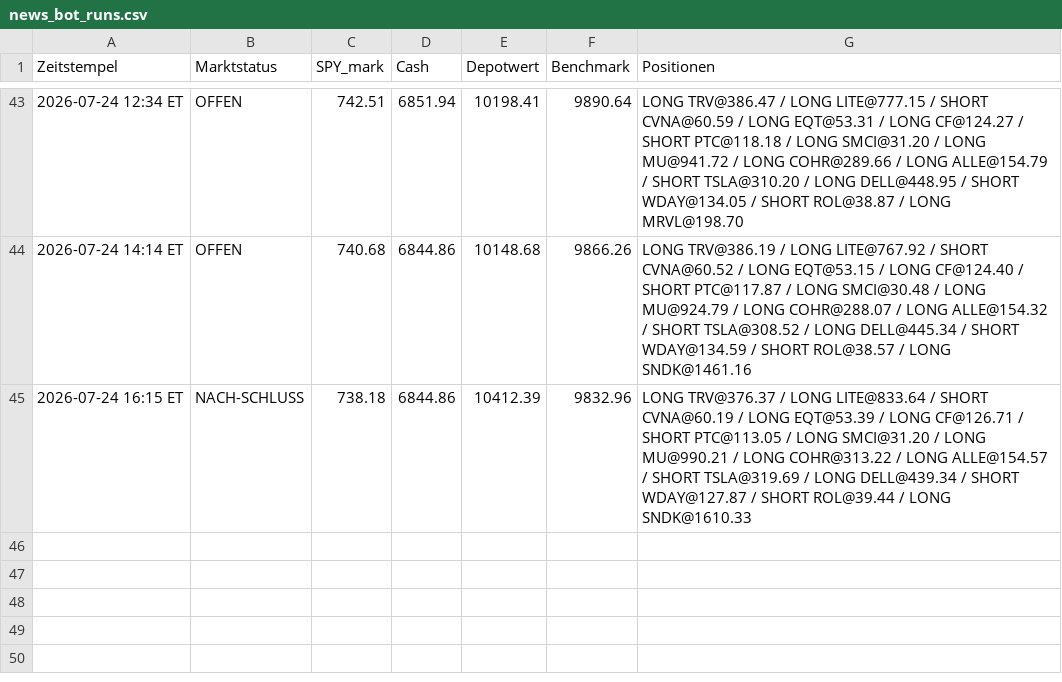
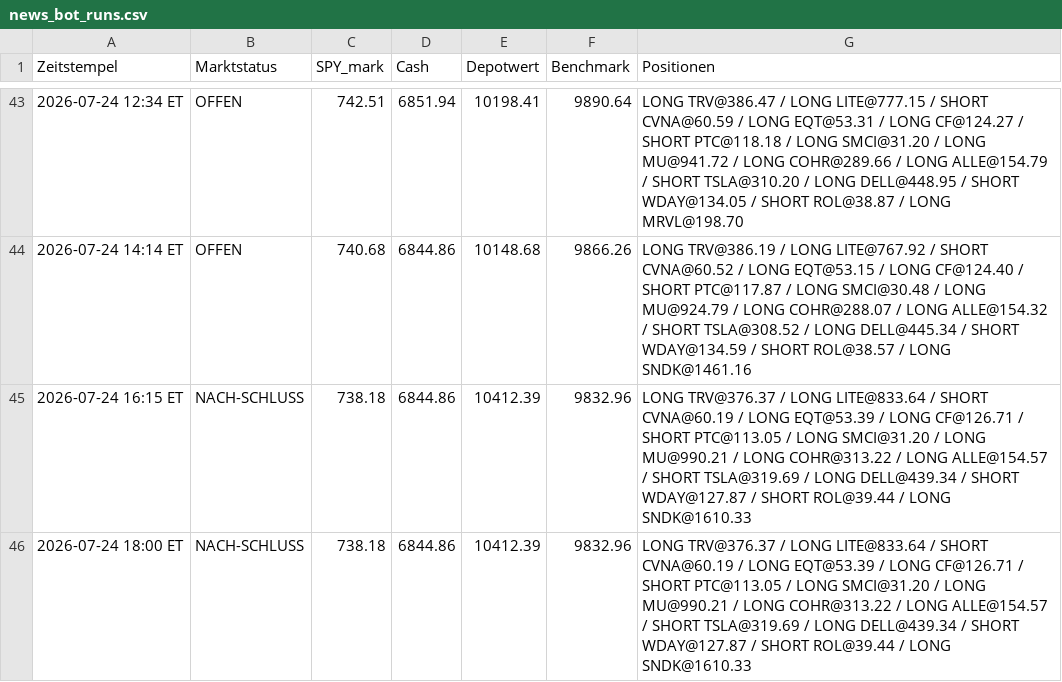
Before and after one commit to PatrickGerisch/NewsBot, a CSV file: news_bot_runs.csv, drawn as a sheet; only a part is shown, gaps mark what is left out.

```diff
--- a/news_bot_runs.csv
+++ b/news_bot_runs.csv
@@ -45 +45,2 @@ Zeitstempel,Marktstatus,SPY_mark,Cash,Depotwert,Benchmark,Positionen
 2026-07-24 16:15 ET,NACH-SCHLUSS,738.18,6844.86,10412.39,9832.96,LONG TRV@376.37 / LONG LITE@833.64 / SHORT CVNA@60.19 / LONG EQT@53.39 / LONG CF@126.71 / SHORT PTC@113.05 / LONG SMCI@31.20 / LONG MU@990.21 / LONG COHR@313.22 / LONG ALLE@154.57 / SHORT TSLA@319.69 / LONG DELL@439.34 / SHORT WDAY@127.87 / SHORT ROL@39.44 / LONG SNDK@1610.33
+2026-07-24 18:00 ET,NACH-SCHLUSS,738.18,6844.86,10412.39,9832.96,LONG TRV@376.37 / LONG LITE@833.64 / SHORT CVNA@60.19 / LONG EQT@53.39 / LONG CF@126.71 / SHORT PTC@113.05 / LONG SMCI@31.20 / LONG MU@990.21 / LONG COHR@313.22 / LONG ALLE@154.57 / SHORT TSLA@319.69 / LONG DELL@439.34 / SHORT WDAY@127.87 / SHORT ROL@39.44 / LONG SNDK@1610.33
```
Also changed, not shown: news_bot_alpaca_runs.csv, 5 other files.
